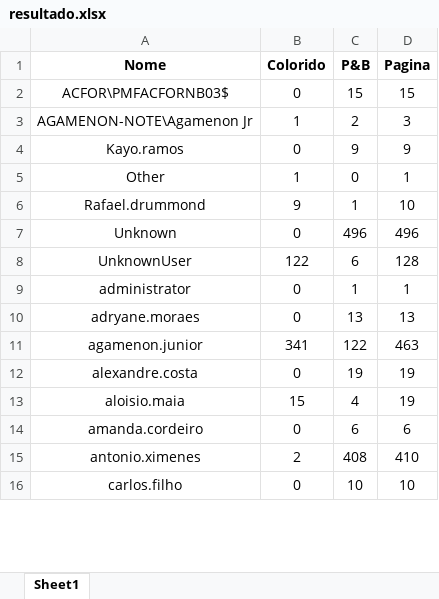
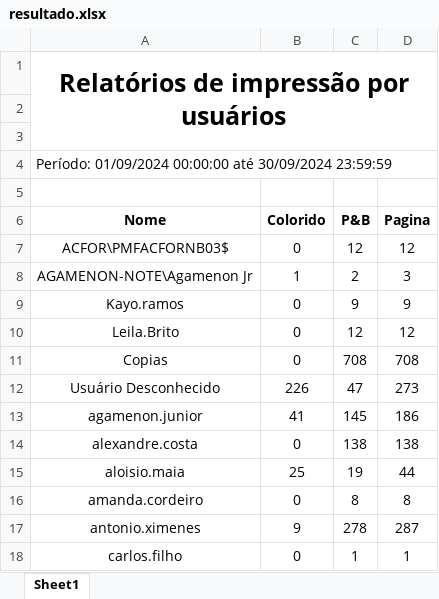
Before and after one commit to alsguert/excel-automation-impressoras, an Excel workbook: salvos/resultado.xlsx, sheet Sheet1, drawn as a sheet; only a part is shown; values as stored, in another font and other column widths than the file's, no borders; charts and pictures not drawn; removed rows and columns are numbered as before the commit, all else as after; the diff covers the shown part only; the diff names each change by its address in the sheet, - before the commit and + after, or states it on an @@ line.

```diff
--- a/salvos/resultado.xlsx (sheet Sheet1)
+++ b/salvos/resultado.xlsx (sheet Sheet1)
+row 1: Relatórios de impressão por usuários
+row 2: (empty)
+row 3: (empty)
+row 4: Período: 01/09/2024 00:00:00 até 30/09/2024 23:59:59
+row 5: (empty)
-C7 (P&B): 15
+C7 (P&B): 12
-D7 (Pagina): 15
+D7 (Pagina): 12
-row 5: Other | 1 | 0 | 1
-row 6: Rafael.drummond | 9 | 1 | 10
-row 7: Unknown | 0 | 496 | 496
-row 8: UnknownUser | 122 | 6 | 128
-row 9: administrator | 0 | 1 | 1
-row 10: adryane.moraes | 0 | 13 | 13
+row 10: Leila.Brito | 0 | 12 | 12
+row 11: Copias | 0 | 708 | 708
+row 12: Usuário Desconhecido | 226 | 47 | 273
-B13 (Colorido): 341
+B13 (Colorido): 41
-C13 (P&B): 122
+C13 (P&B): 145
-D13 (Pagina): 463
+D13 (Pagina): 186
-C14 (P&B): 19
+C14 (P&B): 138
-D14 (Pagina): 19
+D14 (Pagina): 138
-B15 (Colorido): 15
+B15 (Colorido): 25
-C15 (P&B): 4
+C15 (P&B): 19
-D15 (Pagina): 19
+D15 (Pagina): 44
-C16 (P&B): 6
+C16 (P&B): 8
-D16 (Pagina): 6
+D16 (Pagina): 8
-B17 (Colorido): 2
+B17 (Colorido): 9
-C17 (P&B): 408
+C17 (P&B): 278
-D17 (Pagina): 410
+D17 (Pagina): 287
-C18 (P&B): 10
+C18 (P&B): 1
-D18 (Pagina): 10
+D18 (Pagina): 1
```
Also changed, not shown: 10 added rows and 129 edited cells elsewhere in this sheet, charts or pictures, 3 other files.
